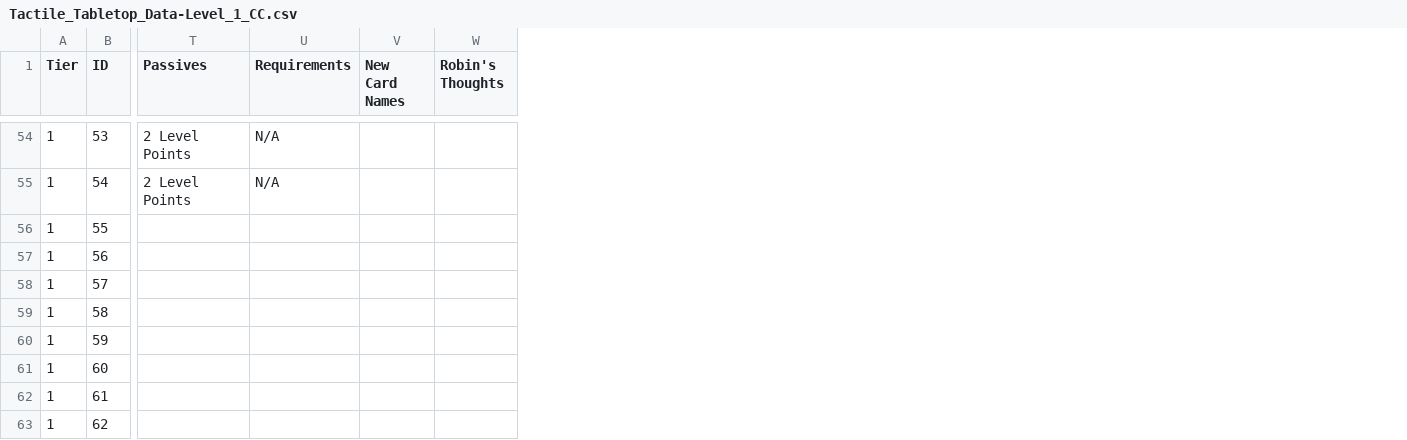
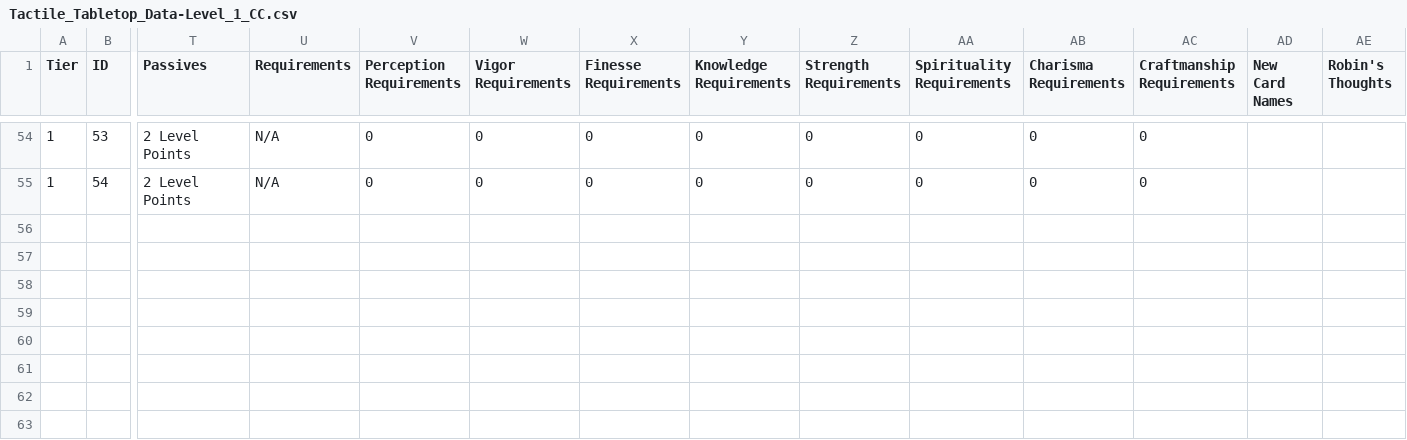
Before and after one commit to isabella232/TableTopRolePlaying_Squib, a CSV file: tactile_tabletop/Character Cards/Tactile_Tabletop_Data-Level_1_CC.csv, drawn as a sheet; only a part is shown, gaps mark what is left out; removed rows and columns are numbered as before the commit, all else as after; rows hold the shown columns only; the diff covers the shown part only; the diff names each change by its address in the sheet, - before the commit and + after, or states it on an @@ line.

Commit message:
adding new columns which translate stat requirements across multiple columns, to allow the mapping magic to work

```diff
--- a/tactile_tabletop/Character Cards/Tactile_Tabletop_Data-Level_1_CC.csv
+++ b/tactile_tabletop/Character Cards/Tactile_Tabletop_Data-Level_1_CC.csv
+column V (Perception Requirements), rows 54-55: 0 | 0
+column W (Vigor Requirements), rows 54-55: 0 | 0
+column X (Finesse Requirements), rows 54-55: 0 | 0
+column Y (Knowledge Requirements), rows 54-55: 0 | 0
+column Z (Strength Requirements), rows 54-55: 0 | 0
+column AA (Spirituality Requirements), rows 54-55: 0 | 0
+column AB (Charisma Requirements), rows 54-55: 0 | 0
+column AC (Craftmanship Requirements), rows 54-55: 0 | 0
-row 56: 1 | 55
-row 57: 1 | 56
-row 58: 1 | 57
-row 59: 1 | 58
-row 60: 1 | 59
-row 61: 1 | 60
-row 62: 1 | 61
-row 63: 1 | 62
```
Also changed, not shown: 7 removed rows and 9 edited cells elsewhere in this file, tactile_tabletop/Character Cards/Tactile_Tabletop_Data-Level_2_CC.csv, tactile_tabletop/Character Cards/Tactile_Tabletop_Data-Level_3_CC.csv.
